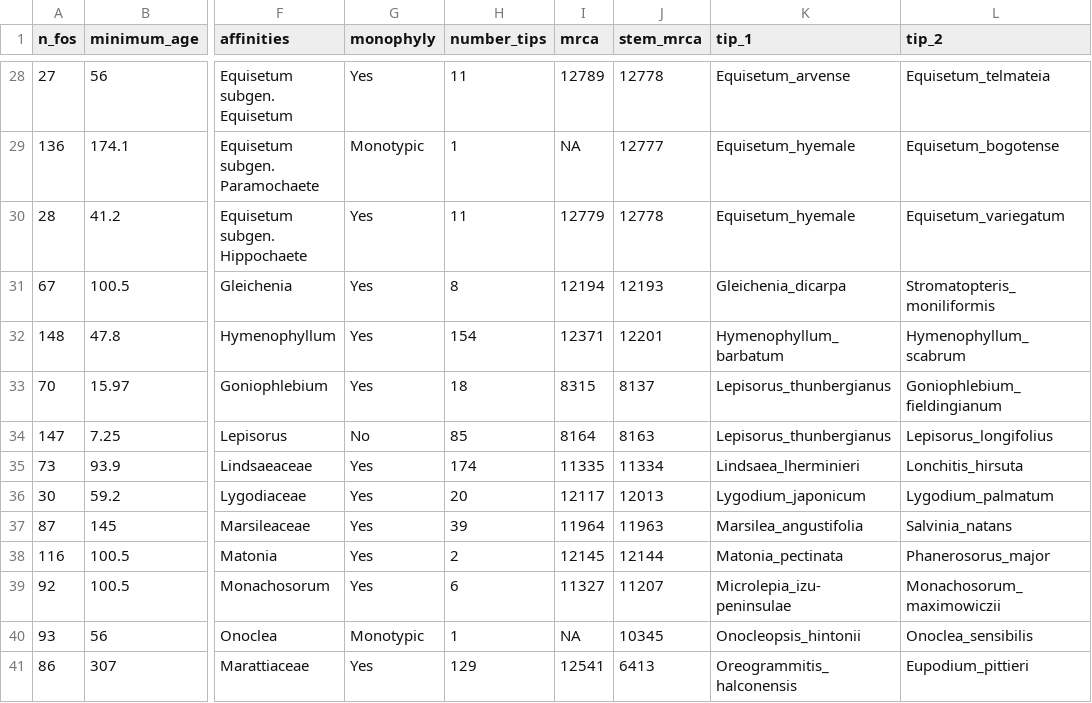
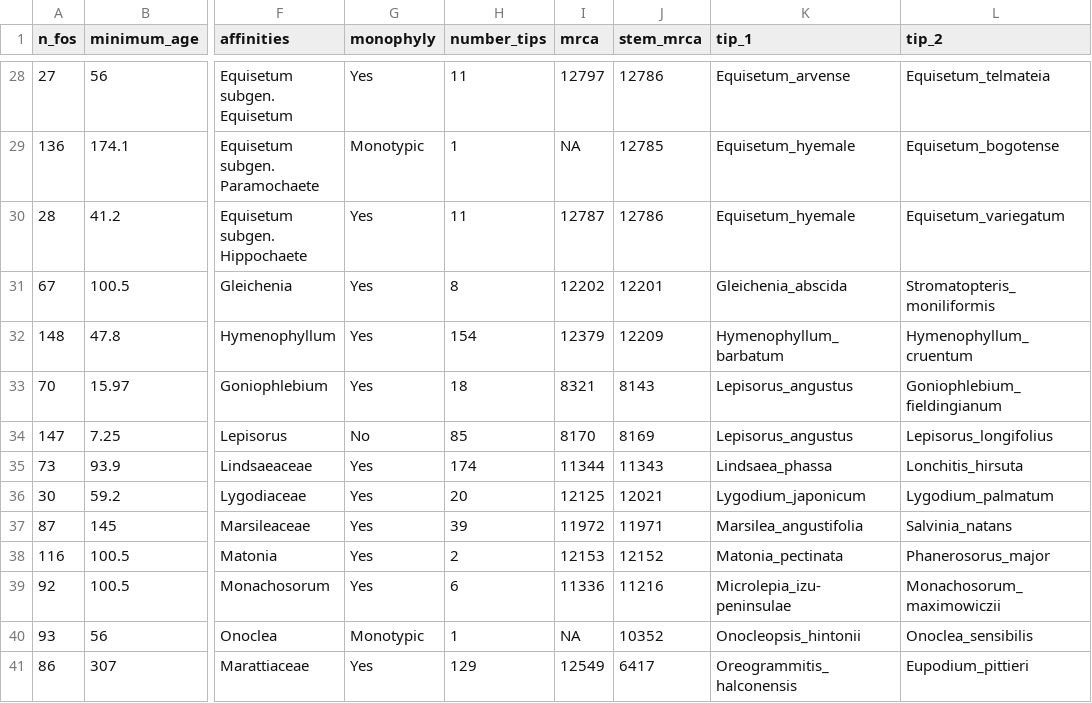
Before and after one commit to fernphy/ftol_data, a CSV file: ftol_sanger_con_fossils.csv, drawn as a sheet; only a part is shown, gaps mark what is left out; the diff covers the shown part only; the diff names each change by its address in the sheet, - before the commit and + after, or states it on an @@ line.

```diff
--- a/ftol_sanger_con_fossils.csv
+++ b/ftol_sanger_con_fossils.csv
-I28 (mrca): 12789
+I28 (mrca): 12797
-J28 (stem_mrca): 12778
+J28 (stem_mrca): 12786
-J29 (stem_mrca): 12777
+J29 (stem_mrca): 12785
-I30 (mrca): 12779
+I30 (mrca): 12787
-J30 (stem_mrca): 12778
+J30 (stem_mrca): 12786
-I31 (mrca): 12194
+I31 (mrca): 12202
-J31 (stem_mrca): 12193
+J31 (stem_mrca): 12201
-K31 (tip_1): Gleichenia_dicarpa
+K31 (tip_1): Gleichenia_abscida
-I32 (mrca): 12371
+I32 (mrca): 12379
-J32 (stem_mrca): 12201
+J32 (stem_mrca): 12209
-L32 (tip_2): Hymenophyllum_scabrum
+L32 (tip_2): Hymenophyllum_cruentum
-I33 (mrca): 8315
+I33 (mrca): 8321
-J33 (stem_mrca): 8137
+J33 (stem_mrca): 8143
-K33:K34 (tip_1): Lepisorus_thunbergianus
+K33:K34 (tip_1): Lepisorus_angustus
-I34 (mrca): 8164
+I34 (mrca): 8170
-J34 (stem_mrca): 8163
+J34 (stem_mrca): 8169
-I35 (mrca): 11335
+I35 (mrca): 11344
-J35 (stem_mrca): 11334
+J35 (stem_mrca): 11343
-K35 (tip_1): Lindsaea_lherminieri
+K35 (tip_1): Lindsaea_phassa
-I36 (mrca): 12117
+I36 (mrca): 12125
-J36 (stem_mrca): 12013
+J36 (stem_mrca): 12021
-I37 (mrca): 11964
+I37 (mrca): 11972
-J37 (stem_mrca): 11963
+J37 (stem_mrca): 11971
-I38 (mrca): 12145
+I38 (mrca): 12153
-J38 (stem_mrca): 12144
+J38 (stem_mrca): 12152
-I39 (mrca): 11327
+I39 (mrca): 11336
-J39 (stem_mrca): 11207
+J39 (stem_mrca): 11216
-J40 (stem_mrca): 10345
+J40 (stem_mrca): 10352
-I41 (mrca): 12541
+I41 (mrca): 12549
-J41 (stem_mrca): 6413
+J41 (stem_mrca): 6417
```
Also changed, not shown: 1 added row, 1 removed row and 93 edited cells elsewhere in this file, ftol_acc_table_wide.csv, ftol_match_results.csv, 13 other files.
